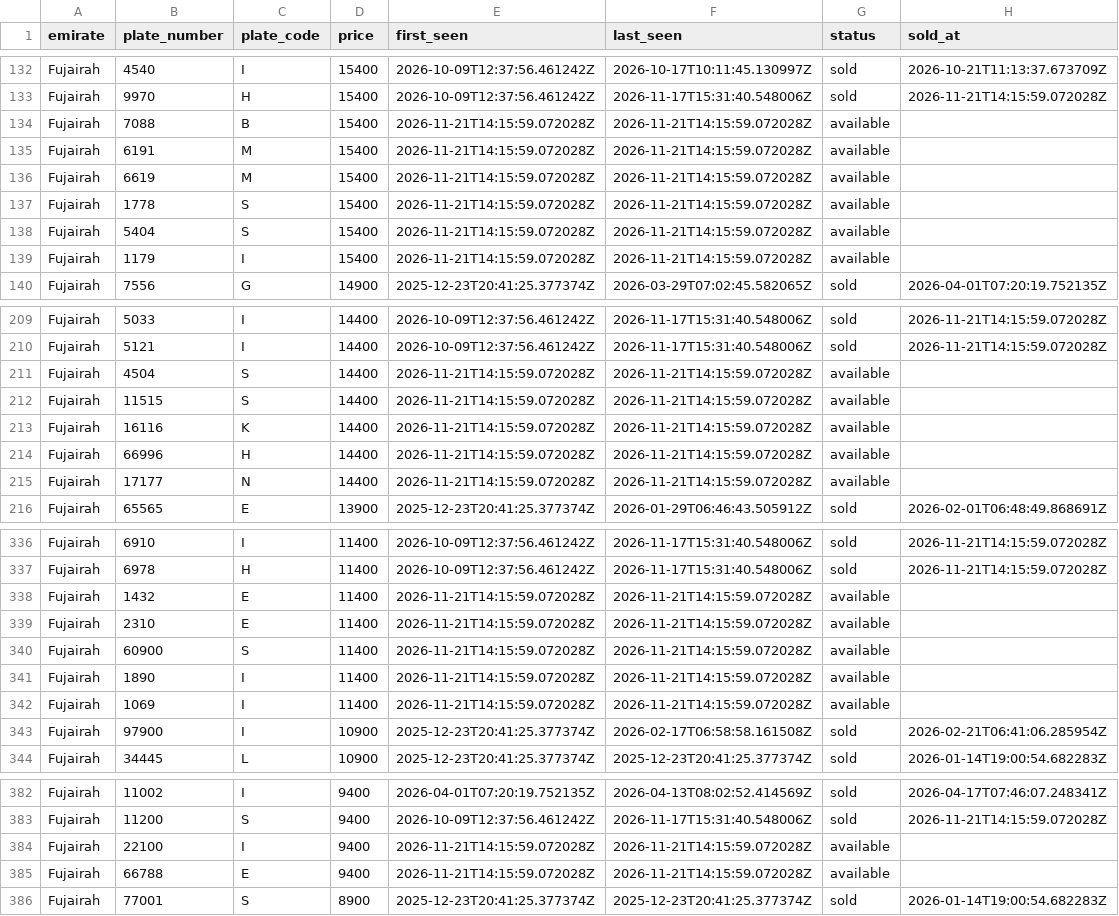
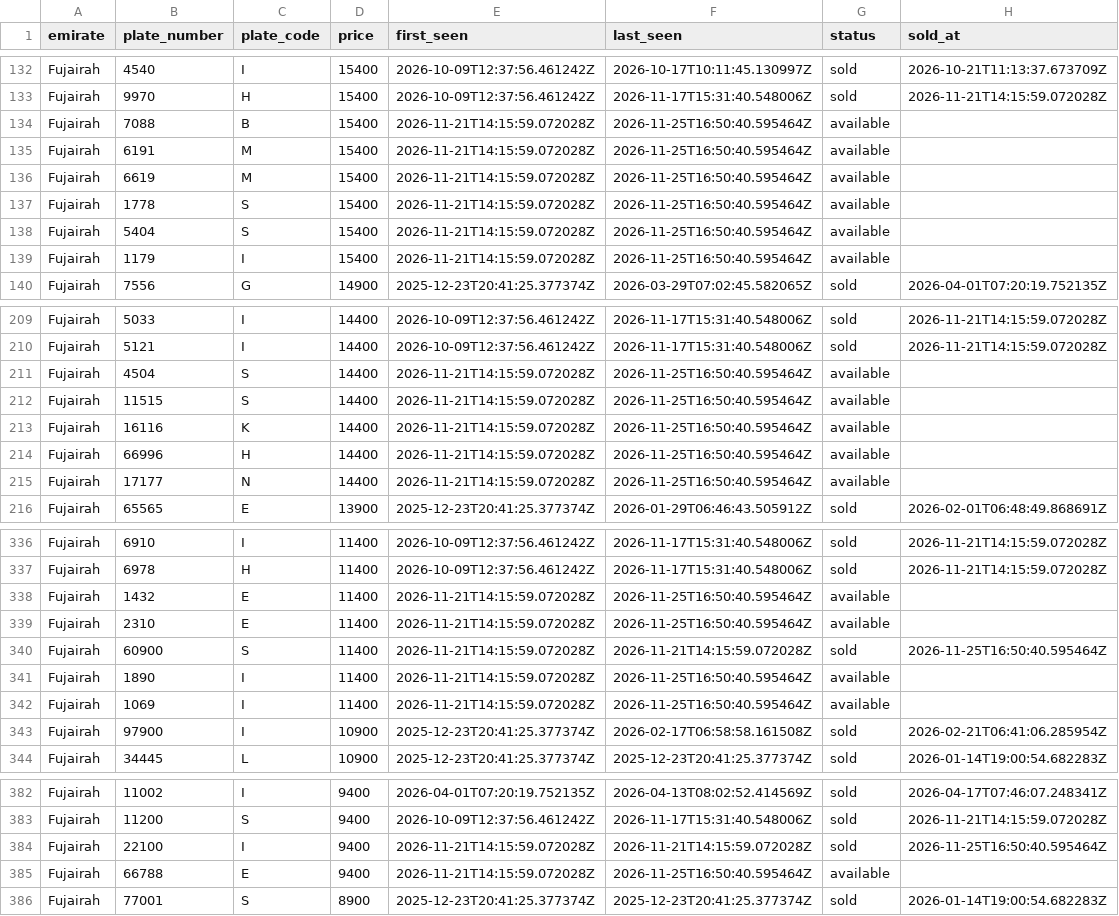
Before and after one commit to mdanfas/emirates-auction-scraper, a CSV file: data/buynow/fujairah_buynow.csv, drawn as a sheet; only a part is shown, gaps mark what is left out; the diff covers the shown part only.

```diff
--- a/data/buynow/fujairah_buynow.csv
+++ b/data/buynow/fujairah_buynow.csv
@@ -133,8 +133,8 @@ Fujairah,4540,I,15400,2026-10-09T12:37:56.461242Z,2026-10-17T10:11:45.130997Z,so
 Fujairah,9970,H,15400,2026-10-09T12:37:56.461242Z,2026-11-17T15:31:40.548006Z,sold,2026-11-21T14:15:59.072028Z
-Fujairah,7088,B,15400,2026-11-21T14:15:59.072028Z,2026-11-21T14:15:59.072028Z,available,
-Fujairah,6191,M,15400,2026-11-21T14:15:59.072028Z,2026-11-21T14:15:59.072028Z,available,
-Fujairah,6619,M,15400,2026-11-21T14:15:59.072028Z,2026-11-21T14:15:59.072028Z,available,
-Fujairah,1778,S,15400,2026-11-21T14:15:59.072028Z,2026-11-21T14:15:59.072028Z,available,
-Fujairah,5404,S,15400,2026-11-21T14:15:59.072028Z,2026-11-21T14:15:59.072028Z,available,
-Fujairah,1179,I,15400,2026-11-21T14:15:59.072028Z,2026-11-21T14:15:59.072028Z,available,
+Fujairah,7088,B,15400,2026-11-21T14:15:59.072028Z,2026-11-25T16:50:40.595464Z,available,
+Fujairah,6191,M,15400,2026-11-21T14:15:59.072028Z,2026-11-25T16:50:40.595464Z,available,
+Fujairah,6619,M,15400,2026-11-21T14:15:59.072028Z,2026-11-25T16:50:40.595464Z,available,
+Fujairah,1778,S,15400,2026-11-21T14:15:59.072028Z,2026-11-25T16:50:40.595464Z,available,
+Fujairah,5404,S,15400,2026-11-21T14:15:59.072028Z,2026-11-25T16:50:40.595464Z,available,
+Fujairah,1179,I,15400,2026-11-21T14:15:59.072028Z,2026-11-25T16:50:40.595464Z,available,
 Fujairah,7556,G,14900,2025-12-23T20:41:25.377374Z,2026-03-29T07:02:45.582065Z,sold,2026-04-01T07:20:19.752135Z
@@ -210,7 +210,7 @@ Fujairah,5033,I,14400,2026-10-09T12:37:56.461242Z,2026-11-17T15:31:40.548006Z,so
 Fujairah,5121,I,14400,2026-10-09T12:37:56.461242Z,2026-11-17T15:31:40.548006Z,sold,2026-11-21T14:15:59.072028Z
-Fujairah,4504,S,14400,2026-11-21T14:15:59.072028Z,2026-11-21T14:15:59.072028Z,available,
-Fujairah,11515,S,14400,2026-11-21T14:15:59.072028Z,2026-11-21T14:15:59.072028Z,available,
-Fujairah,16116,K,14400,2026-11-21T14:15:59.072028Z,2026-11-21T14:15:59.072028Z,available,
-Fujairah,66996,H,14400,2026-11-21T14:15:59.072028Z,2026-11-21T14:15:59.072028Z,available,
-Fujairah,17177,N,14400,2026-11-21T14:15:59.072028Z,2026-11-21T14:15:59.072028Z,available,
+Fujairah,4504,S,14400,2026-11-21T14:15:59.072028Z,2026-11-25T16:50:40.595464Z,available,
+Fujairah,11515,S,14400,2026-11-21T14:15:59.072028Z,2026-11-25T16:50:40.595464Z,available,
+Fujairah,16116,K,14400,2026-11-21T14:15:59.072028Z,2026-11-25T16:50:40.595464Z,available,
+Fujairah,66996,H,14400,2026-11-21T14:15:59.072028Z,2026-11-25T16:50:40.595464Z,available,
+Fujairah,17177,N,14400,2026-11-21T14:15:59.072028Z,2026-11-25T16:50:40.595464Z,available,
 Fujairah,65565,E,13900,2025-12-23T20:41:25.377374Z,2026-01-29T06:46:43.505912Z,sold,2026-02-01T06:48:49.868691Z
@@ -337,7 +337,7 @@ Fujairah,6910,I,11400,2026-10-09T12:37:56.461242Z,2026-11-17T15:31:40.548006Z,so
 Fujairah,6978,H,11400,2026-10-09T12:37:56.461242Z,2026-11-17T15:31:40.548006Z,sold,2026-11-21T14:15:59.072028Z
-Fujairah,1432,E,11400,2026-11-21T14:15:59.072028Z,2026-11-21T14:15:59.072028Z,available,
-Fujairah,2310,E,11400,2026-11-21T14:15:59.072028Z,2026-11-21T14:15:59.072028Z,available,
-Fujairah,60900,S,11400,2026-11-21T14:15:59.072028Z,2026-11-21T14:15:59.072028Z,available,
-Fujairah,1890,I,11400,2026-11-21T14:15:59.072028Z,2026-11-21T14:15:59.072028Z,available,
-Fujairah,1069,I,11400,2026-11-21T14:15:59.072028Z,2026-11-21T14:15:59.072028Z,available,
+Fujairah,1432,E,11400,2026-11-21T14:15:59.072028Z,2026-11-25T16:50:40.595464Z,available,
+Fujairah,2310,E,11400,2026-11-21T14:15:59.072028Z,2026-11-25T16:50:40.595464Z,available,
+Fujairah,60900,S,11400,2026-11-21T14:15:59.072028Z,2026-11-21T14:15:59.072028Z,sold,2026-11-25T16:50:40.595464Z
+Fujairah,1890,I,11400,2026-11-21T14:15:59.072028Z,2026-11-25T16:50:40.595464Z,available,
+Fujairah,1069,I,11400,2026-11-21T14:15:59.072028Z,2026-11-25T16:50:40.595464Z,available,
 Fujairah,97900,I,10900,2025-12-23T20:41:25.377374Z,2026-02-17T06:58:58.161508Z,sold,2026-02-21T06:41:06.285954Z
@@ -383,4 +383,4 @@ Fujairah,11002,I,9400,2026-04-01T07:20:19.752135Z,2026-04-13T08:02:52.414569Z,so
 Fujairah,11200,S,9400,2026-10-09T12:37:56.461242Z,2026-11-17T15:31:40.548006Z,sold,2026-11-21T14:15:59.072028Z
-Fujairah,22100,I,9400,2026-11-21T14:15:59.072028Z,2026-11-21T14:15:59.072028Z,available,
-Fujairah,66788,E,9400,2026-11-21T14:15:59.072028Z,2026-11-21T14:15:59.072028Z,available,
+Fujairah,22100,I,9400,2026-11-21T14:15:59.072028Z,2026-11-21T14:15:59.072028Z,sold,2026-11-25T16:50:40.595464Z
+Fujairah,66788,E,9400,2026-11-21T14:15:59.072028Z,2026-11-25T16:50:40.595464Z,available,
 Fujairah,77001,S,8900,2025-12-23T20:41:25.377374Z,2025-12-23T20:41:25.377374Z,sold,2026-01-14T19:00:54.682283Z
```
Also changed, not shown: 53 edited cells elsewhere in this file, 5 other files.
